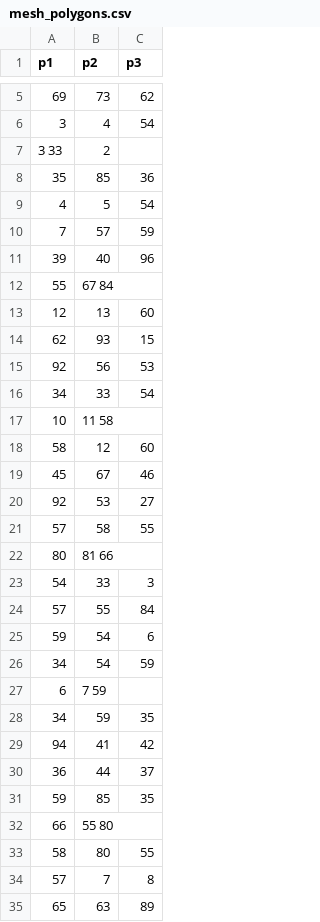
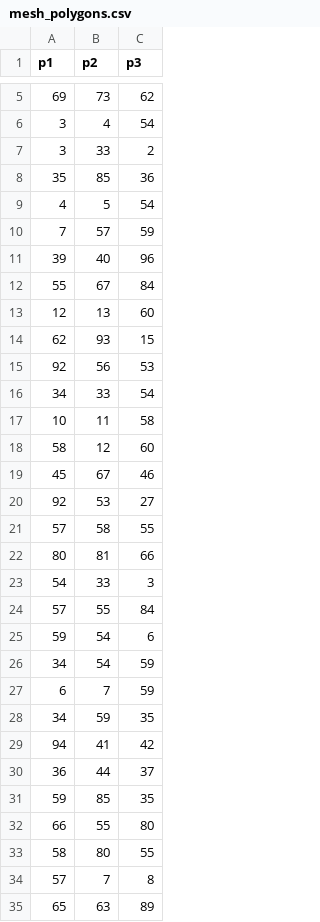
Before and after one commit to sanonesan/2d_Laplace_eq_FEM, a CSV file: meshes/mesh/mesh_polygons.csv, drawn as a sheet; only a part is shown, gaps mark what is left out; the diff covers the shown part only.

```diff
--- a/meshes/mesh/mesh_polygons.csv
+++ b/meshes/mesh/mesh_polygons.csv
@@ -6,3 +6,3 @@ p1, p2, p3
 3, 4, 54
-3 33, 2
+3, 33, 2
 35, 85, 36
@@ -11,3 +11,3 @@ p1, p2, p3
 39, 40, 96
-55, 67 84
+55, 67, 84
 12, 13, 60
@@ -16,3 +16,3 @@ p1, p2, p3
 34, 33, 54
-10, 11 58
+10, 11, 58
 58, 12, 60
@@ -21,3 +21,3 @@ p1, p2, p3
 57, 58, 55
-80, 81 66
+80, 81, 66
 54, 33, 3
@@ -26,3 +26,3 @@ p1, p2, p3
 34, 54, 59
-6, 7 59
+6, 7, 59
 34, 59, 35
@@ -31,3 +31,3 @@ p1, p2, p3
 59, 85, 35
-66, 55 80
+66, 55, 80
 58, 80, 55
```
Also changed, not shown: 42 edited cells elsewhere in this file, meshes/mesh/mesh_nodes.csv, 3 other files.
